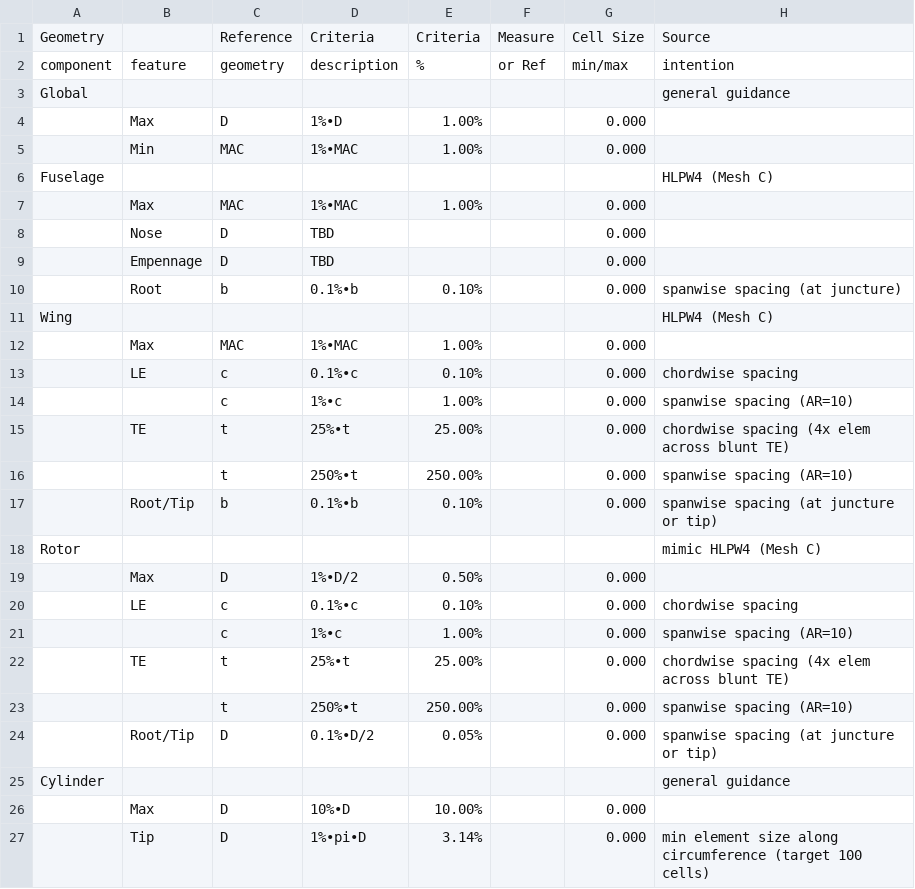
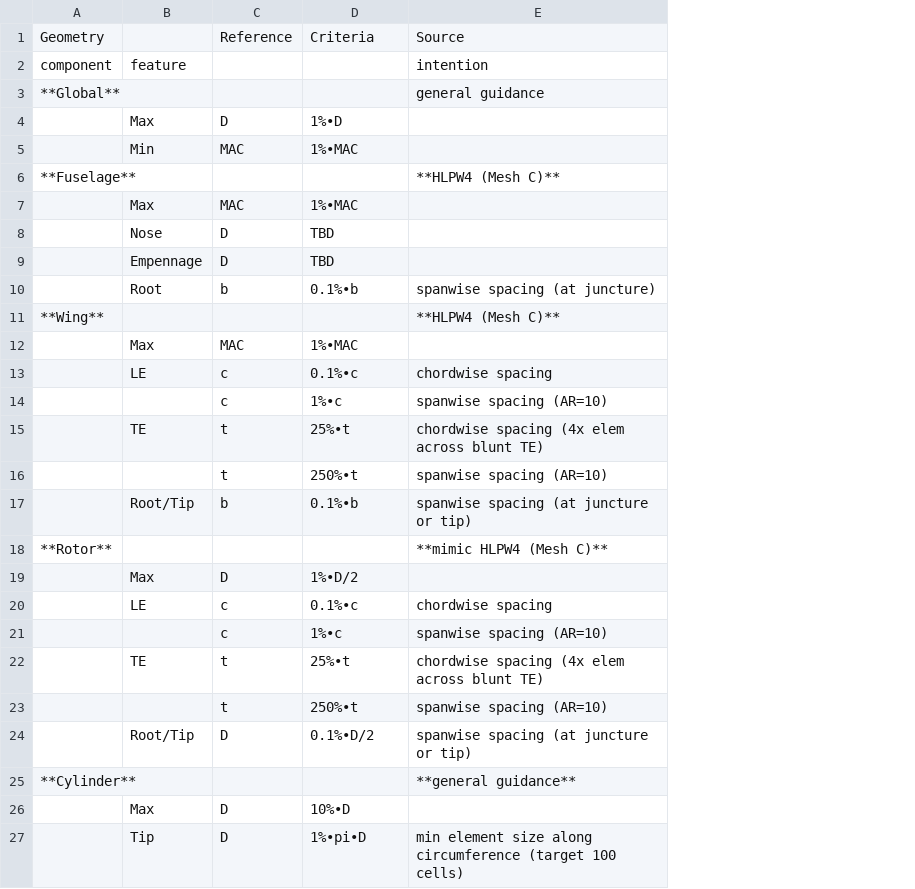
Before and after one commit to flexcompute-readthedocs/Flow360Documentation, a CSV file: docs/source/preprocessing/meshGuidelines.csv, drawn as a sheet; only a part is shown; removed rows and columns are numbered as before the commit, all else as after; the diff names each change by its address in the sheet, - before the commit and + after, or states it on an @@ line.

Commit message:
add meshGuidelines table

```diff
--- a/docs/source/preprocessing/meshGuidelines.csv
+++ b/docs/source/preprocessing/meshGuidelines.csv
-column E, rows 1-5: Criteria | % |  | 1.00% | 1.00%; rows 7-10: 1.00% |  |  | 0.10%; rows 12-17: 1.00% | 0.10% | 1.00% | 25.00% | 250.00% | 0.10%; rows 19-27: 0.50% | 0.10% | 1.00% | 25.00% | 250.00% | 0.05% |  | 10.00% | 3.14%
-column F, rows 1-2: Measure | or Ref
-column G, rows 1-5: Cell Size | min/max |  | 0.000 | 0.000; rows 7-10: all 0.000; rows 12-17: all 0.000; rows 19-27: 0.000 | 0.000 | 0.000 | 0.000 | 0.000 | 0.000 |  | 0.000 | 0.000
-C2: geometry
+C2: (empty)
-D2: description
+D2: (empty)
-A3: Global
+A3: **Global**
-row 6: Fuselage |  |  |  |  |  |  | HLPW4 (Mesh C)
+row 6: **Fuselage** |  |  |  | **HLPW4 (Mesh C)**
-row 11: Wing |  |  |  |  |  |  | HLPW4 (Mesh C)
+row 11: **Wing** |  |  |  | **HLPW4 (Mesh C)**
-row 18: Rotor |  |  |  |  |  |  | mimic HLPW4 (Mesh C)
+row 18: **Rotor** |  |  |  | **mimic HLPW4 (Mesh C)**
-A25: Cylinder
+A25: **Cylinder**
-E25: general guidance
+E25: **general guidance**
```
Also changed, not shown: 1 other file.
